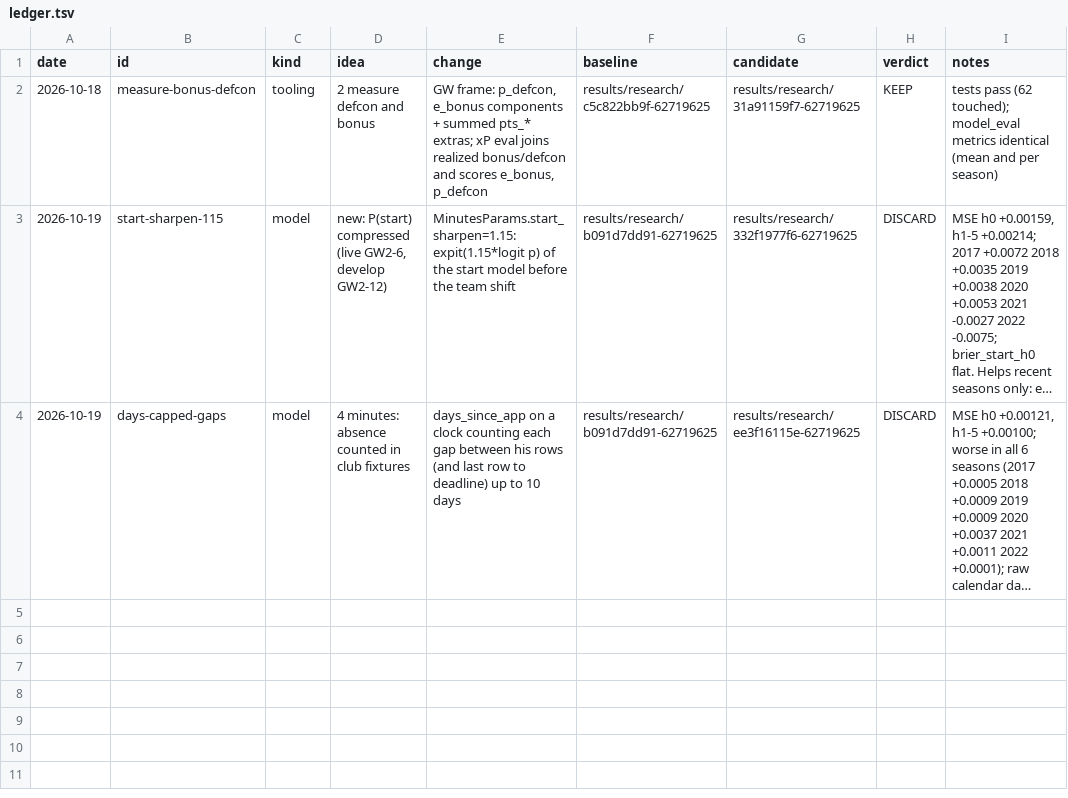
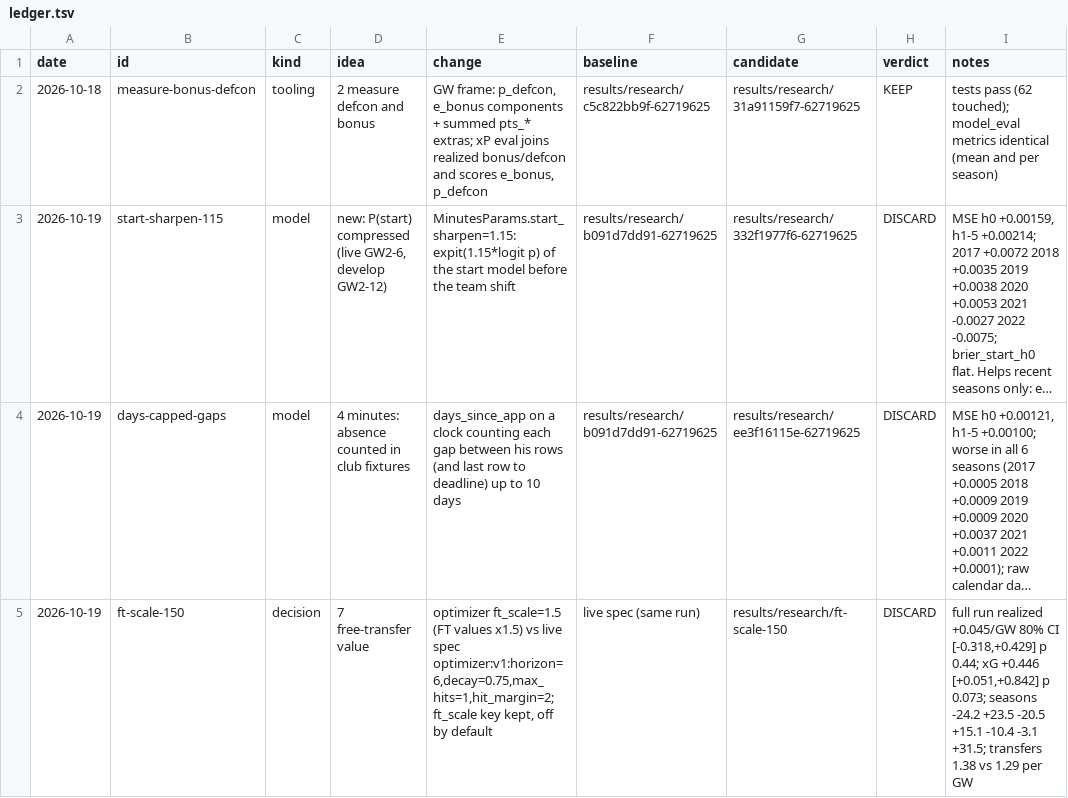
Before and after one commit to samintisar/fpl-optimizer, a TSV file: autoresearch/ledger.tsv, drawn as a sheet; long unchanged cells end in …; the diff names each change by its address in the sheet, - before the commit and + after, or states it on an @@ line.

```diff
--- a/autoresearch/ledger.tsv
+++ b/autoresearch/ledger.tsv
+row 5: 2026-10-19 | ft-scale-150 | decision | 7 free-transfer value | optimizer ft_scale=1.5 (FT values x1.5) vs live spec optimizer:v1:horizon=6,decay=0.75,max_hits=1,hit_margin=2; ft_scale key kept, off by default | live spec (same run) | results/research/ft-scale-150 | DISCARD | full run realized +0.045/GW 80% CI [-0.318,+0.429] p 0.44; xG +0.446 [+0.051,+0.842] p 0.073; seasons -24.2 +23.5 -20.5 +15.1 -10.4 -3.1 +31.5; transfers 1.38 vs 1.29 per GW
```
